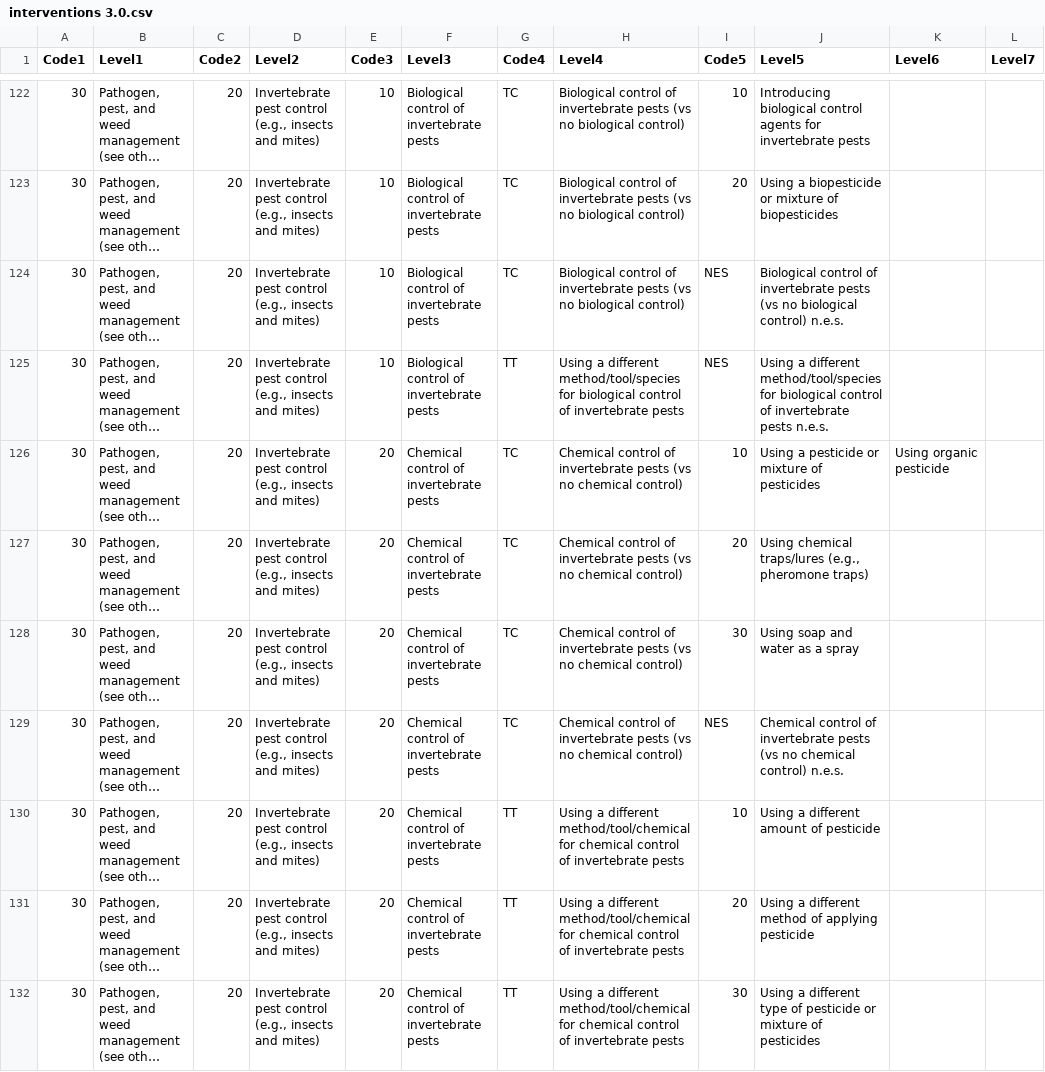
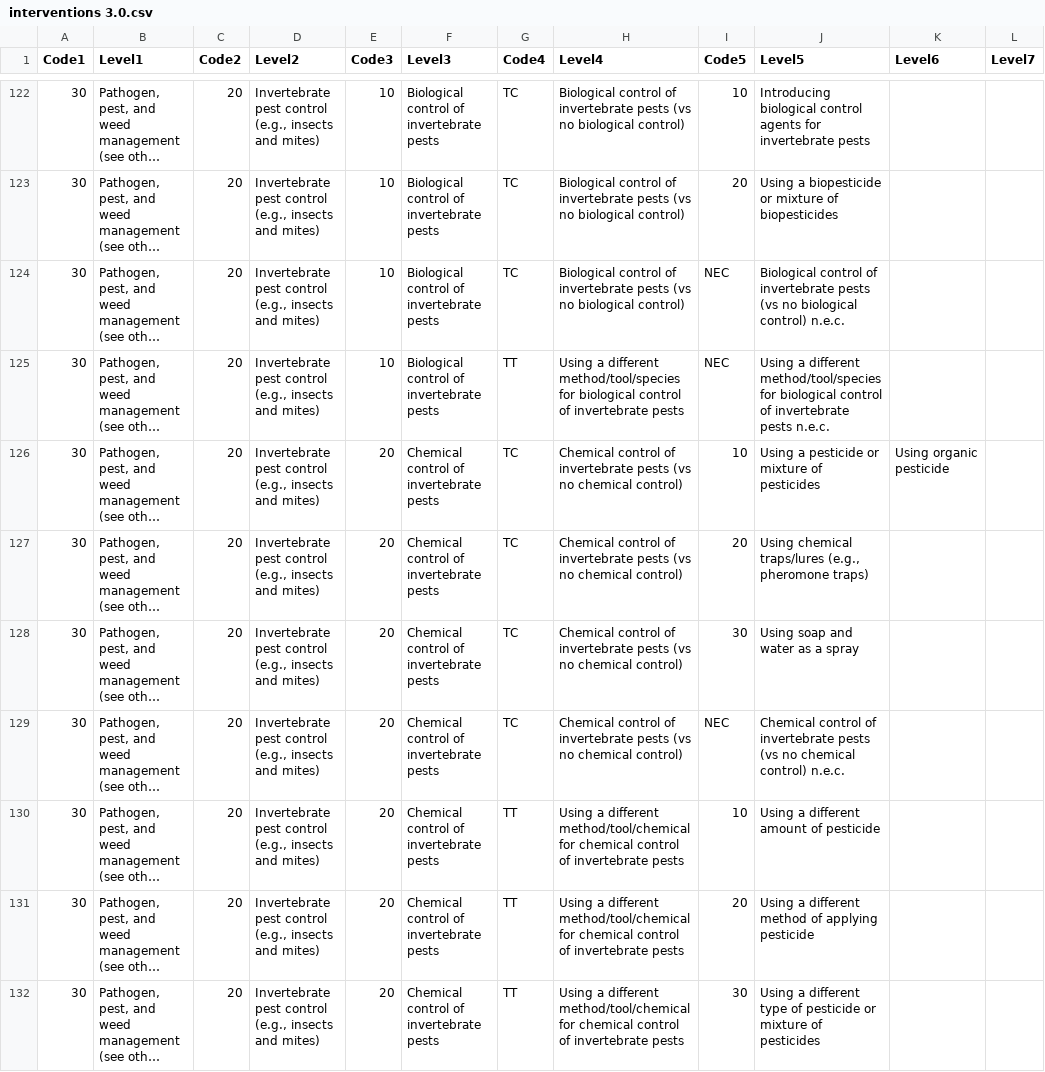
Before and after one commit to gormshackelford/metadataset, a CSV file: publications/data/interventions 3.0.csv, drawn as a sheet; only a part is shown, gaps mark what is left out; long unchanged cells end in …; the diff covers the shown part only; the diff names each change by its address in the sheet, - before the commit and + after, or states it on an @@ line.

```diff
--- a/publications/data/interventions 3.0.csv
+++ b/publications/data/interventions 3.0.csv
-I124:I125 (Code5): NES
+I124:I125 (Code5): NEC
-J124 (Level5): …biological control) n.e.s.
+J124 (Level5): …biological control) n.e.c.
-J125 (Level5): …invertebrate pests n.e.s.
+J125 (Level5): …invertebrate pests n.e.c.
-I129 (Code5): NES
+I129 (Code5): NEC
-J129 (Level5): …chemical control) n.e.s.
+J129 (Level5): …chemical control) n.e.c.
```
Also changed, not shown: 155 edited cells elsewhere in this file, publications/data/outcomes.csv, 2 other files.
